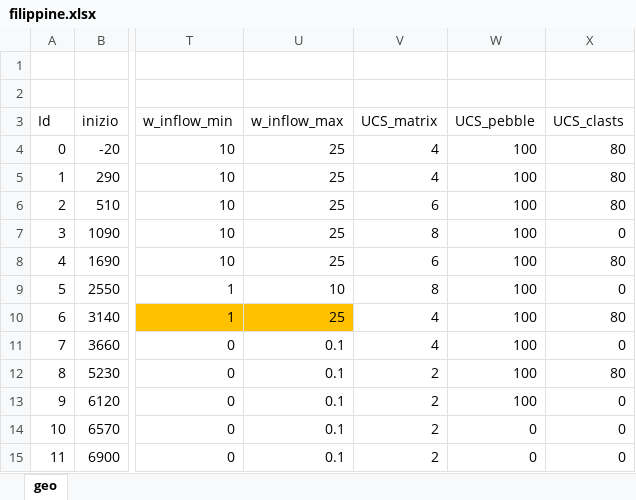
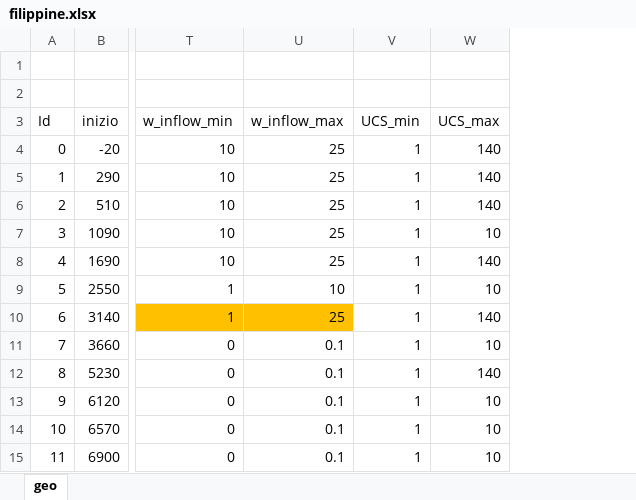
Before and after one commit to swsglobal/smart_tunnelling, an Excel workbook: resources/filippine.xlsx, sheet geo, drawn as a sheet; only a part is shown, gaps mark what is left out; values as stored, in another font and other column widths than the file's, no borders; removed rows and columns are numbered as before the commit, all else as after; the diff names each change by its address in the sheet, - before the commit and + after, or states it on an @@ line.

```diff
--- a/resources/filippine.xlsx (sheet geo)
+++ b/resources/filippine.xlsx (sheet geo)
-column V (UCS_matrix), rows 4-15: 4 | 4 | 6 | 8 | 6 | 8 | 4 | 4 | 2 | 2 | 2 | 2
-column W (UCS_pebble), rows 4-15: 100 | 100 | 100 | 100 | 100 | 100 | 100 | 100 | 100 | 100 | 0 | 0
-column X (UCS_clasts), rows 4-15: 80 | 80 | 80 | 0 | 80 | 0 | 80 | 0 | 80 | 0 | 0 | 0
+column V (UCS_min), rows 4-15: all 1
+column W (UCS_max), rows 4-15: 140 | 140 | 140 | 10 | 140 | 10 | 140 | 10 | 140 | 10 | 10 | 10
```
Also changed, not shown: 8 other files.
